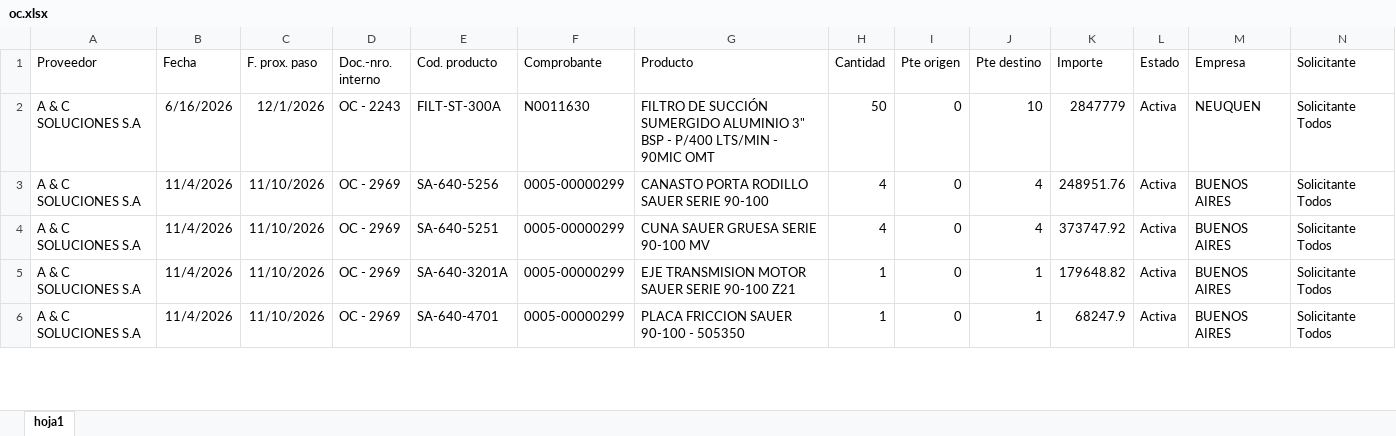
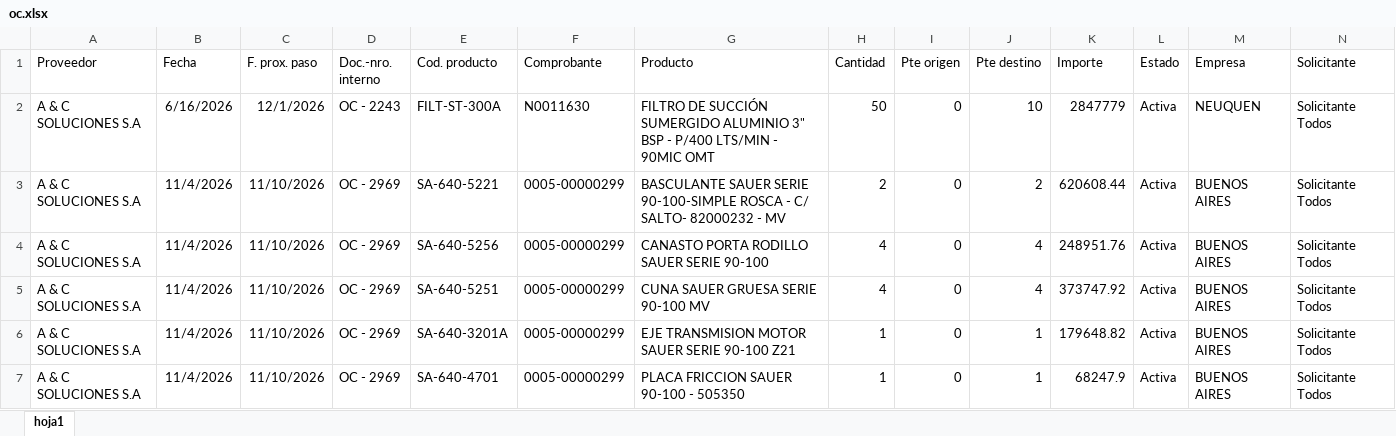
Before and after one commit to depositobsas/hidroil-stock, an Excel workbook: oc.xlsx, sheet hoja1, drawn as a sheet; only a part is shown; values as stored, in another font and other column widths than the file's, no borders; rows hold the shown columns only; the diff covers the shown part only; the diff names each change by its address in the sheet, - before the commit and + after, or states it on an @@ line.

```diff
--- a/oc.xlsx (sheet hoja1)
+++ b/oc.xlsx (sheet hoja1)
+row 3: A & C SOLUCIONES S.A | 11/4/2026 | 11/10/2026 | OC - 2969 | SA-640-5221 | 0005-00000299 | BASCULANTE SAUER SERIE 90-100-SIMPLE ROSCA - C/ SALTO- 82000232 - MV | 2 | 0 | 2 | 620608.44 | Activa | BUENOS AIRES | Solicitante Todos
```
Also changed, not shown: 28 added rows, 4 removed rows, 104 moved rows and 7 edited cells elsewhere in this sheet, pc.xlsx, 1 other file.
